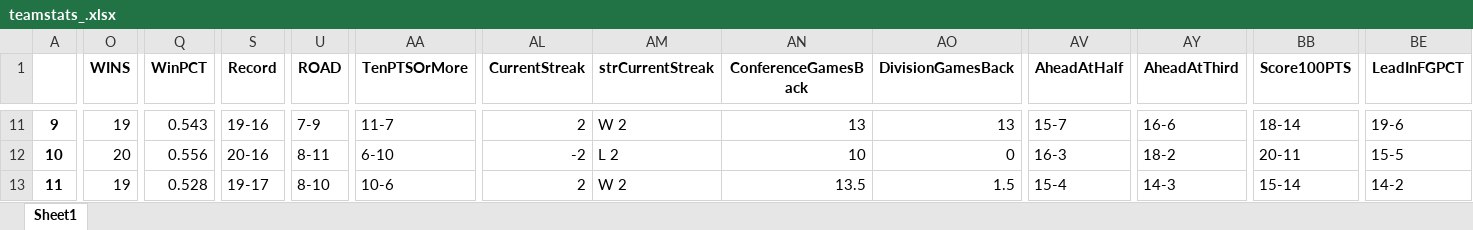
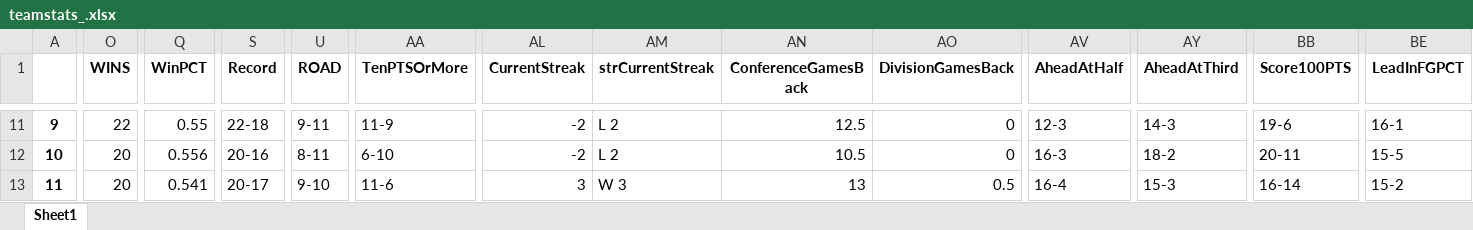
Before and after one commit to ansh-mujral/nbapreds, an Excel workbook: teamstats_.xlsx, sheet Sheet1, drawn as a sheet; only a part is shown, gaps mark what is left out; values as stored, in another font and other column widths than the file's, no borders; the diff covers the shown part only; the diff names each change by its address in the sheet, - before the commit and + after, or states it on an @@ line.

```diff
--- a/teamstats_.xlsx (sheet Sheet1)
+++ b/teamstats_.xlsx (sheet Sheet1)
-O11 (WINS): 19
+O11 (WINS): 22
-Q11 (WinPCT): 0.543
+Q11 (WinPCT): 0.55
-S11 (Record): 19-16
+S11 (Record): 22-18
-U11 (ROAD): 7-9
+U11 (ROAD): 9-11
-AA11 (TenPTSOrMore): 11-7
+AA11 (TenPTSOrMore): 11-9
-AL11 (CurrentStreak): 2
+AL11 (CurrentStreak): -2
-AM11 (strCurrentStreak): W 2
+AM11 (strCurrentStreak): L 2
-AN11 (ConferenceGamesBack): 13
+AN11 (ConferenceGamesBack): 12.5
-AO11 (DivisionGamesBack): 13
+AO11 (DivisionGamesBack): 0
-AV11 (AheadAtHalf): 15-7
+AV11 (AheadAtHalf): 12-3
-AY11 (AheadAtThird): 16-6
+AY11 (AheadAtThird): 14-3
-BB11 (Score100PTS): 18-14
+BB11 (Score100PTS): 19-6
-BE11 (LeadInFGPCT): 19-6
+BE11 (LeadInFGPCT): 16-1
-AN12 (ConferenceGamesBack): 10
+AN12 (ConferenceGamesBack): 10.5
-O13 (WINS): 19
+O13 (WINS): 20
-Q13 (WinPCT): 0.528
+Q13 (WinPCT): 0.541
-S13 (Record): 19-17
+S13 (Record): 20-17
-U13 (ROAD): 8-10
+U13 (ROAD): 9-10
-AA13 (TenPTSOrMore): 10-6
+AA13 (TenPTSOrMore): 11-6
-AL13 (CurrentStreak): 2
+AL13 (CurrentStreak): 3
-AM13 (strCurrentStreak): W 2
+AM13 (strCurrentStreak): W 3
-AN13 (ConferenceGamesBack): 13.5
+AN13 (ConferenceGamesBack): 13
-AO13 (DivisionGamesBack): 1.5
+AO13 (DivisionGamesBack): 0.5
-AV13 (AheadAtHalf): 15-4
+AV13 (AheadAtHalf): 16-4
-AY13 (AheadAtThird): 14-3
+AY13 (AheadAtThird): 15-3
-BB13 (Score100PTS): 15-14
+BB13 (Score100PTS): 16-14
-BE13 (LeadInFGPCT): 14-2
+BE13 (LeadInFGPCT): 15-2
```
Also changed, not shown: 934 edited cells elsewhere in this sheet, Players_Data.xlsx, master_CSV.xlsx, 37 other files.
